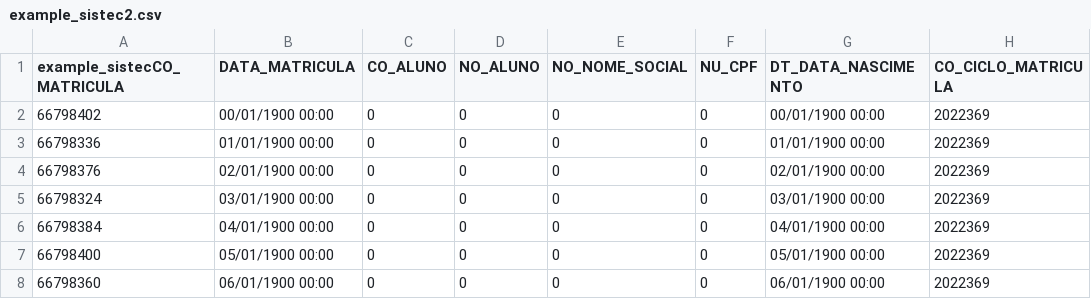
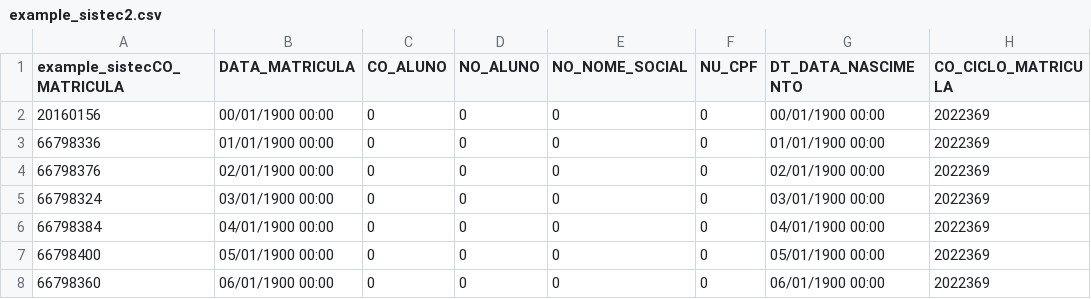
Before and after one commit to fabricadesoftware-ifc/fabricaPI, a CSV file: assets/csv/example_sistec2.csv, drawn as a sheet; only a part is shown; the diff names each change by its address in the sheet, - before the commit and + after, or states it on an @@ line.

Commit message:
feat: :bug: new column bugs

```diff
--- a/assets/csv/example_sistec2.csv
+++ b/assets/csv/example_sistec2.csv
-A2 (example_sistecCO_MATRICULA): 66798402
+A2 (example_sistecCO_MATRICULA): 20160156
```
Also changed, not shown: 3 other files.
